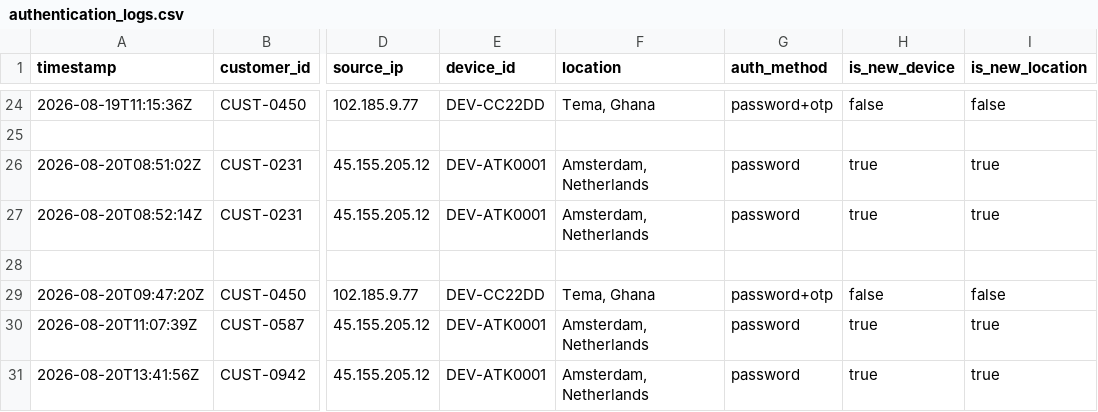
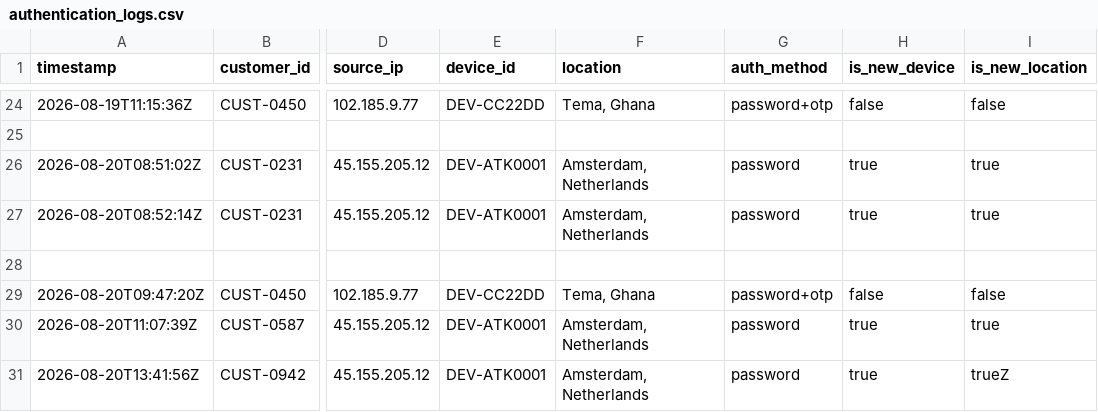
Before and after one commit to Kwabis/Fintech-incident-investigation, a CSV file: data/authentication_logs.csv, drawn as a sheet; only a part is shown, gaps mark what is left out; the diff names each change by its address in the sheet, - before the commit and + after, or states it on an @@ line.

```diff
--- a/data/authentication_logs.csv
+++ b/data/authentication_logs.csv
-I31 (is_new_location): true
+I31 (is_new_location): trueZ
```
Also changed, not shown: 8 other files.
